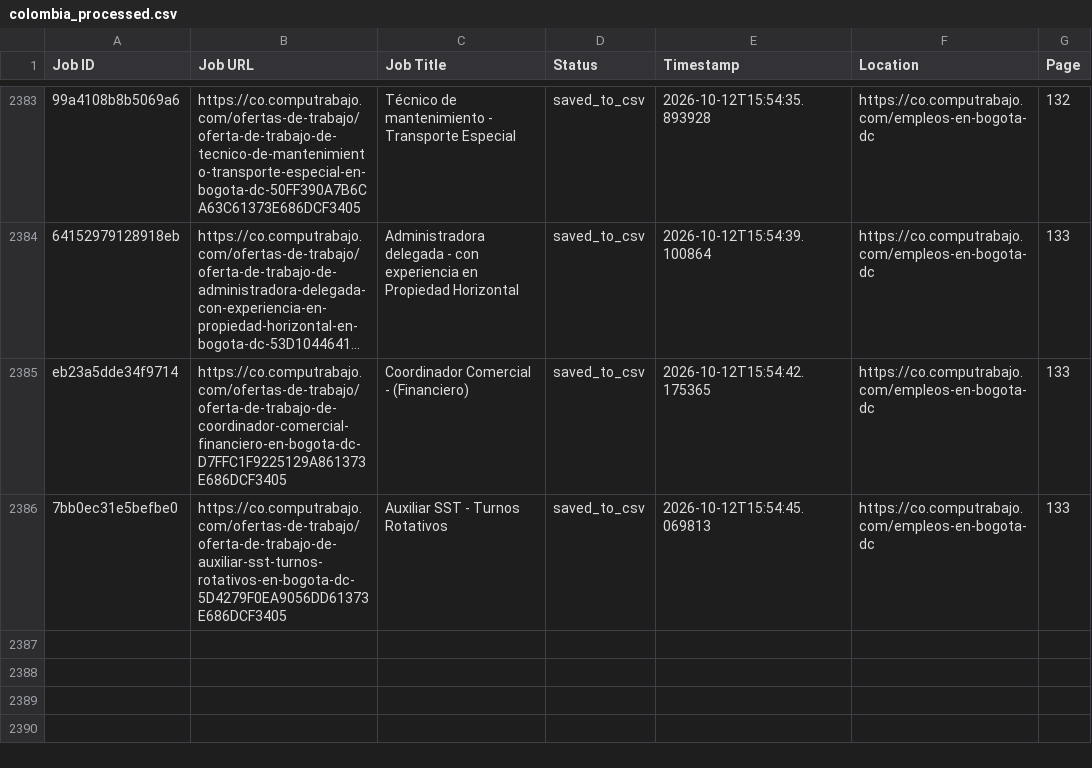
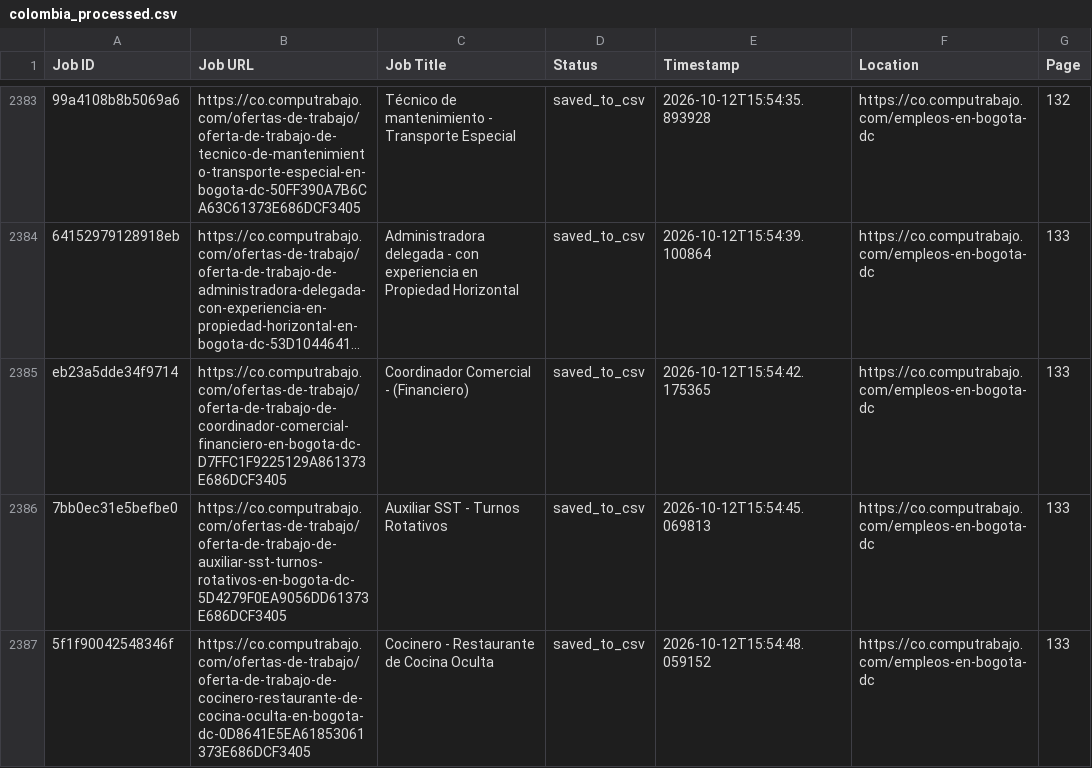
Before and after one commit to liliankason/computrabajo_colombia_scraper, a CSV file: colombia_processed.csv, drawn as a sheet; only a part is shown, gaps mark what is left out; long unchanged cells end in ….

```diff
--- a/colombia_processed.csv
+++ b/colombia_processed.csv
@@ -2386 +2386,2 @@ eb23a5dde34f9714,https://co.computrabajo.com/ofertas-de-trabajo/oferta-de-trabaj
 7bb0ec31e5befbe0,https://co.computrabajo.com/ofertas-de-trabajo/oferta-de-trabajo-de-auxiliar-sst-turnos-rotativos-en-bogota-dc-5D4279F0EA9056DD61373E686DCF3405,Auxiliar SST - Turnos Rotativos,saved_to_csv,2026-10-12T15:54:45.069813,https://co.computrabajo.com/empleos-en-bogota-dc,133
+5f1f90042548346f,https://co.computrabajo.com/ofertas-de-trabajo/oferta-de-trabajo-de-cocinero-restaurante-de-cocina-oculta-en-bogota-dc-0D8641E5EA61853061373E686DCF3405,Cocinero - Restaurante de Cocina Oculta,saved_to_csv,2026-10-12T15:54:48.059152,https://co.computrabajo.com/empleos-en-bogota-dc,133
```
Also changed, not shown: 2 other files.
